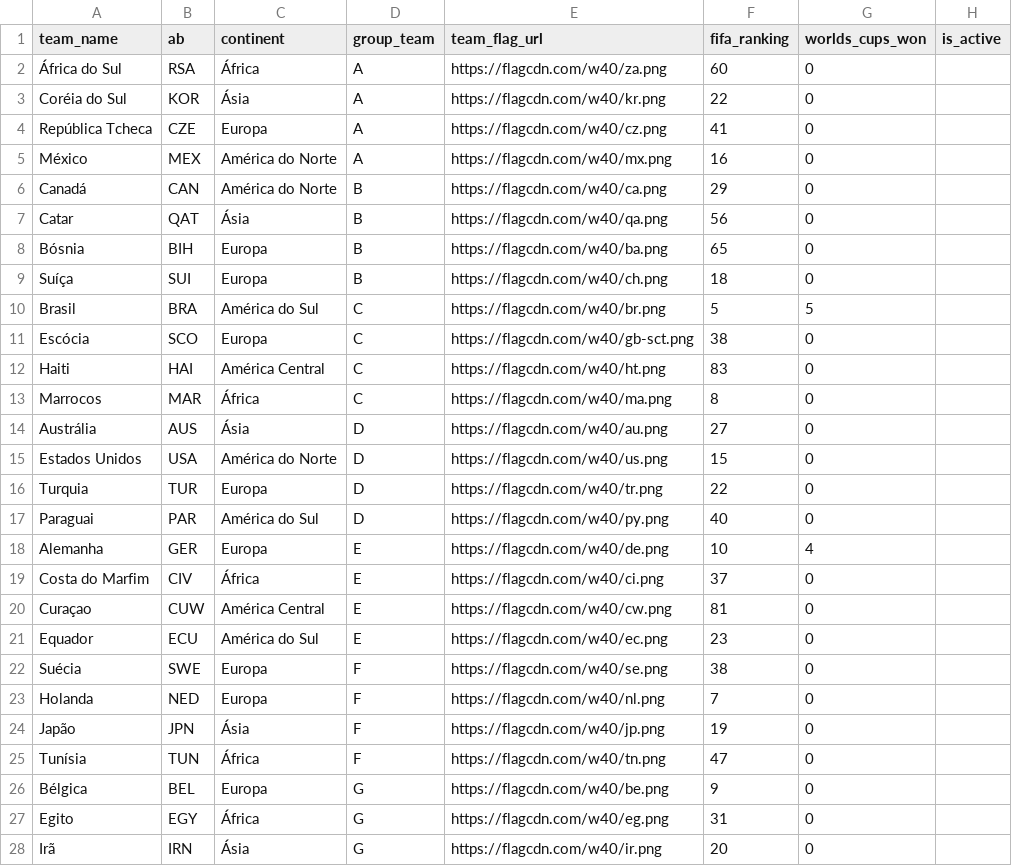
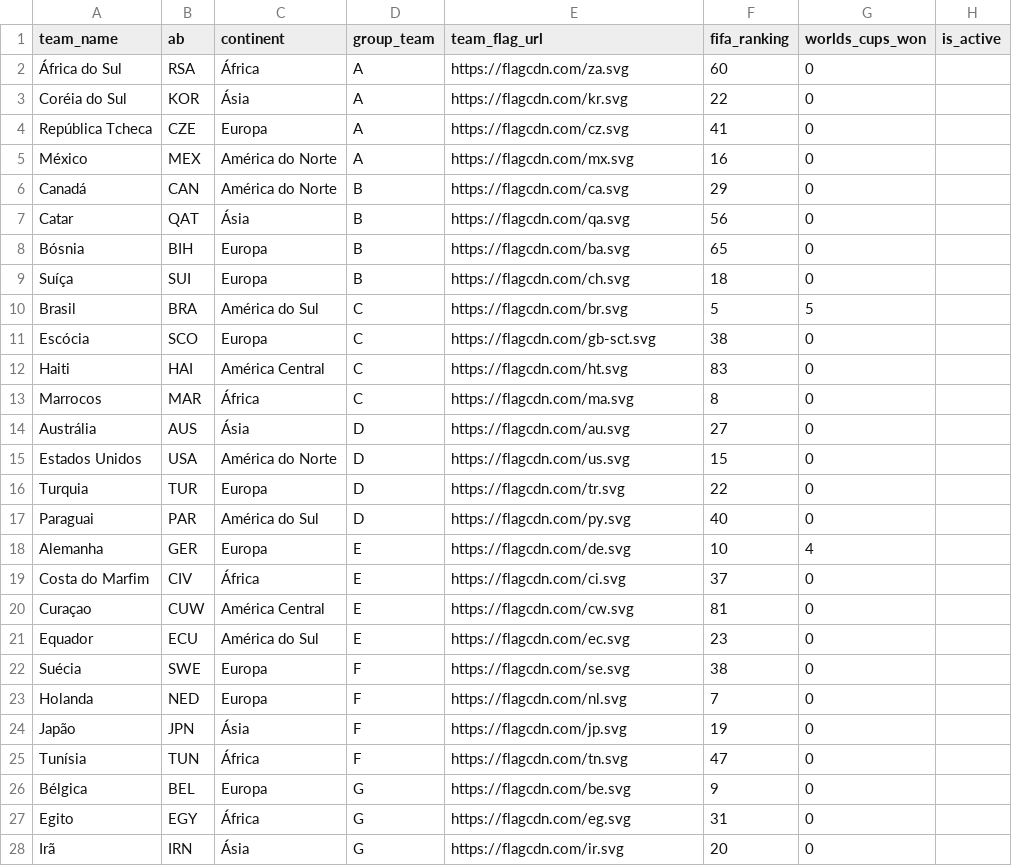
Before and after one commit to maisumdiego/bolaoworldcup26, a CSV file: seed/Tabelas Copa 2026 - teams.csv, drawn as a sheet; only a part is shown; the diff covers the shown part only.

```diff
--- a/seed/Tabelas Copa 2026 - teams.csv
+++ b/seed/Tabelas Copa 2026 - teams.csv
@@ -1,28 +1,28 @@
 team_name,ab,continent,group_team,team_flag_url,fifa_ranking,worlds_cups_won,is_active
-África do Sul,RSA,África,A,https://flagcdn.com/w40/za.png,60,0,
-Coréia do Sul,KOR,Ásia,A,https://flagcdn.com/w40/kr.png,22,0,
-República Tcheca,CZE,Europa,A,https://flagcdn.com/w40/cz.png,41,0,
-México,MEX,América do Norte,A,https://flagcdn.com/w40/mx.png,16,0,
-Canadá,CAN,América do Norte,B,https://flagcdn.com/w40/ca.png,29,0,
-Catar,QAT,Ásia,B,https://flagcdn.com/w40/qa.png,56,0,
-Bósnia,BIH,Europa,B,https://flagcdn.com/w40/ba.png,65,0,
-Suíça,SUI,Europa,B,https://flagcdn.com/w40/ch.png,18,0,
-Brasil,BRA,América do Sul,C,https://flagcdn.com/w40/br.png,5,5,
-Escócia,SCO,Europa,C,https://flagcdn.com/w40/gb-sct.png,38,0,
-Haiti,HAI,América Central,C,https://flagcdn.com/w40/ht.png,83,0,
-Marrocos,MAR,África,C,https://flagcdn.com/w40/ma.png,8,0,
-Austrália,AUS,Ásia,D,https://flagcdn.com/w40/au.png,27,0,
-Estados Unidos,USA,América do Norte,D,https://flagcdn.com/w40/us.png,15,0,
-Turquia,TUR,Europa,D,https://flagcdn.com/w40/tr.png,22,0,
-Paraguai,PAR,América do Sul,D,https://flagcdn.com/w40/py.png,40,0,
-Alemanha,GER,Europa,E,https://flagcdn.com/w40/de.png,10,4,
-Costa do Marfim,CIV,África,E,https://flagcdn.com/w40/ci.png,37,0,
-Curaçao,CUW,América Central,E,https://flagcdn.com/w40/cw.png,81,0,
-Equador,ECU,América do Sul,E,https://flagcdn.com/w40/ec.png,23,0,
-Suécia,SWE,Europa,F,https://flagcdn.com/w40/se.png,38,0,
-Holanda,NED,Europa,F,https://flagcdn.com/w40/nl.png,7,0,
-Japão,JPN,Ásia,F,https://flagcdn.com/w40/jp.png,19,0,
-Tunísia,TUN,África,F,https://flagcdn.com/w40/tn.png,47,0,
-Bélgica,BEL,Europa,G,https://flagcdn.com/w40/be.png,9,0,
-Egito,EGY,África,G,https://flagcdn.com/w40/eg.png,31,0,
-Irã,IRN,Ásia,G,https://flagcdn.com/w40/ir.png,20,0,
+África do Sul,RSA,África,A,https://flagcdn.com/za.svg,60,0,
+Coréia do Sul,KOR,Ásia,A,https://flagcdn.com/kr.svg,22,0,
+República Tcheca,CZE,Europa,A,https://flagcdn.com/cz.svg,41,0,
+México,MEX,América do Norte,A,https://flagcdn.com/mx.svg,16,0,
+Canadá,CAN,América do Norte,B,https://flagcdn.com/ca.svg,29,0,
+Catar,QAT,Ásia,B,https://flagcdn.com/qa.svg,56,0,
+Bósnia,BIH,Europa,B,https://flagcdn.com/ba.svg,65,0,
+Suíça,SUI,Europa,B,https://flagcdn.com/ch.svg,18,0,
+Brasil,BRA,América do Sul,C,https://flagcdn.com/br.svg,5,5,
+Escócia,SCO,Europa,C,https://flagcdn.com/gb-sct.svg,38,0,
+Haiti,HAI,América Central,C,https://flagcdn.com/ht.svg,83,0,
+Marrocos,MAR,África,C,https://flagcdn.com/ma.svg,8,0,
+Austrália,AUS,Ásia,D,https://flagcdn.com/au.svg,27,0,
+Estados Unidos,USA,América do Norte,D,https://flagcdn.com/us.svg,15,0,
+Turquia,TUR,Europa,D,https://flagcdn.com/tr.svg,22,0,
+Paraguai,PAR,América do Sul,D,https://flagcdn.com/py.svg,40,0,
+Alemanha,GER,Europa,E,https://flagcdn.com/de.svg,10,4,
+Costa do Marfim,CIV,África,E,https://flagcdn.com/ci.svg,37,0,
+Curaçao,CUW,América Central,E,https://flagcdn.com/cw.svg,81,0,
+Equador,ECU,América do Sul,E,https://flagcdn.com/ec.svg,23,0,
+Suécia,SWE,Europa,F,https://flagcdn.com/se.svg,38,0,
+Holanda,NED,Europa,F,https://flagcdn.com/nl.svg,7,0,
+Japão,JPN,Ásia,F,https://flagcdn.com/jp.svg,19,0,
+Tunísia,TUN,África,F,https://flagcdn.com/tn.svg,47,0,
+Bélgica,BEL,Europa,G,https://flagcdn.com/be.svg,9,0,
+Egito,EGY,África,G,https://flagcdn.com/eg.svg,31,0,
+Irã,IRN,Ásia,G,https://flagcdn.com/ir.svg,20,0,
```
Also changed, not shown: 21 edited cells elsewhere in this file, 12 other files.
